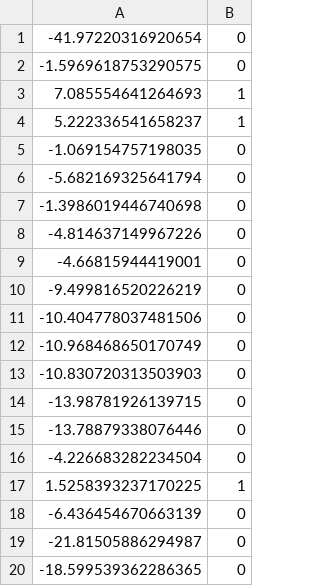
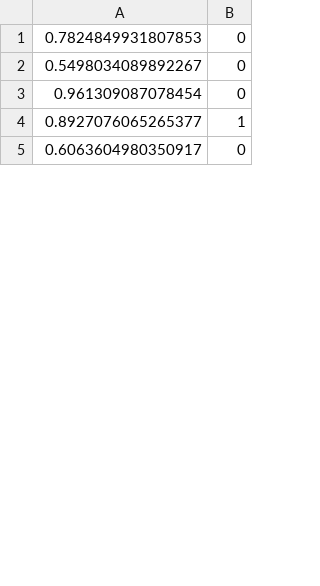
Before and after one commit to dmkato/IntroToMachineLearning, a CSV file: Final/eval/pred.csv, drawn as a sheet; only a part is shown; the diff covers the shown part only.

```diff
--- a/Final/eval/pred.csv
+++ b/Final/eval/pred.csv
@@ -1,20 +1,5 @@
--41.97220316920654,0
--1.5969618753290575,0
-7.085554641264693,1
-5.222336541658237,1
--1.069154757198035,0
--5.682169325641794,0
--1.3986019446740698,0
--4.814637149967226,0
--4.66815944419001,0
--9.499816520226219,0
--10.404778037481506,0
--10.968468650170749,0
--10.830720313503903,0
--13.98781926139715,0
--13.78879338076446,0
--4.226683282234504,0
-1.5258393237170225,1
--6.436454670663139,0
--21.81505886294987,0
--18.599539362286365,0
+0.7824849931807853,0
+0.5498034089892267,0
+0.961309087078454,0
+0.8927076065265377,1
+0.6063604980350917,0
```
Also changed, not shown: 30 added rows, 8 removed rows and 2 edited cells elsewhere in this file, Final/eval/result.csv, 7 other files.
